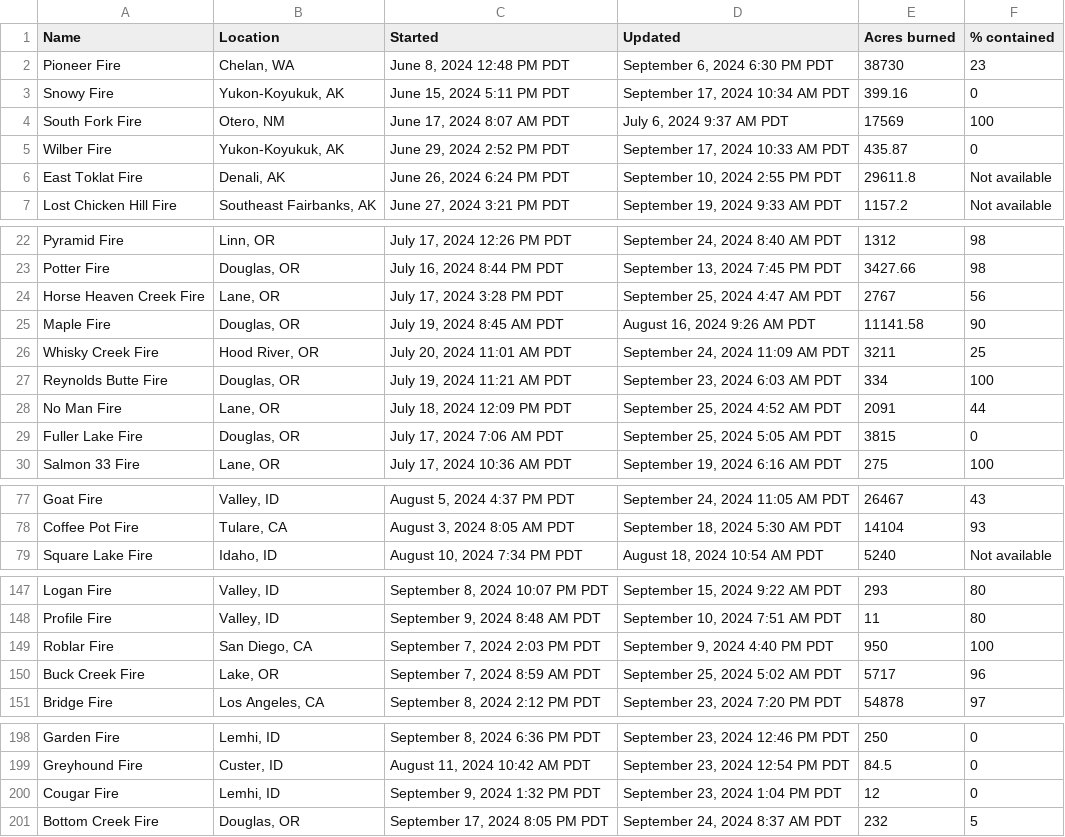
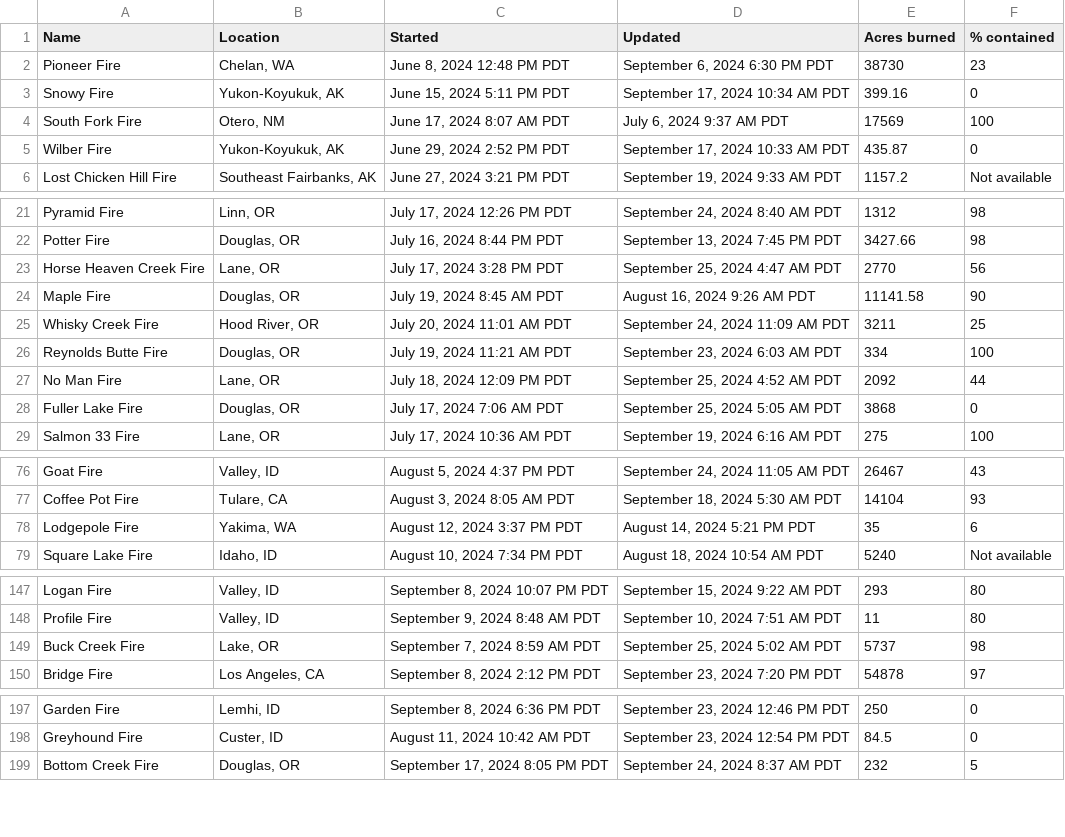
Before and after one commit to cbs-news-data/wildfire_watch, a CSV file: data/wildfires_datawrapper_save.csv, drawn as a sheet; only a part is shown, gaps mark what is left out; the diff covers the shown part only.

```diff
--- a/data/wildfires_datawrapper_save.csv
+++ b/data/wildfires_datawrapper_save.csv
@@ -5,3 +5,2 @@ South Fork Fire,"Otero, NM","June 17, 2024 8:07 AM PDT","July 6, 2024 9:37 AM PD
 Wilber Fire,"Yukon-Koyukuk, AK","June 29, 2024 2:52 PM PDT","September 17, 2024 10:33 AM PDT",435.87,0
-East Toklat Fire,"Denali, AK","June 26, 2024 6:24 PM PDT","September 10, 2024 2:55 PM PDT",29611.8,Not available
 Lost Chicken Hill Fire,"Southeast Fairbanks, AK","June 27, 2024 3:21 PM PDT","September 19, 2024 9:33 AM PDT",1157.2,Not available
@@ -23,3 +22,3 @@ Pyramid Fire,"Linn, OR","July 17, 2024 12:26 PM PDT","September 24, 2024 8:40 AM
 Potter Fire,"Douglas, OR","July 16, 2024 8:44 PM PDT","September 13, 2024 7:45 PM PDT",3427.66,98
-Horse Heaven Creek Fire,"Lane, OR","July 17, 2024 3:28 PM PDT","September 25, 2024 4:47 AM PDT",2767,56
+Horse Heaven Creek Fire,"Lane, OR","July 17, 2024 3:28 PM PDT","September 25, 2024 4:47 AM PDT",2770,56
 Maple Fire,"Douglas, OR","July 19, 2024 8:45 AM PDT","August 16, 2024 9:26 AM PDT",11141.58,90
@@ -27,4 +26,4 @@ Whisky Creek Fire,"Hood River, OR","July 20, 2024 11:01 AM PDT","September 24, 2
 Reynolds Butte Fire,"Douglas, OR","July 19, 2024 11:21 AM PDT","September 23, 2024 6:03 AM PDT",334,100
-No Man Fire,"Lane, OR","July 18, 2024 12:09 PM PDT","September 25, 2024 4:52 AM PDT",2091,44
-Fuller Lake Fire,"Douglas, OR","July 17, 2024 7:06 AM PDT","September 25, 2024 5:05 AM PDT",3815,0
+No Man Fire,"Lane, OR","July 18, 2024 12:09 PM PDT","September 25, 2024 4:52 AM PDT",2092,44
+Fuller Lake Fire,"Douglas, OR","July 17, 2024 7:06 AM PDT","September 25, 2024 5:05 AM PDT",3868,0
 Salmon 33 Fire,"Lane, OR","July 17, 2024 10:36 AM PDT","September 19, 2024 6:16 AM PDT",275,100
@@ -78,2 +77,3 @@ Goat Fire,"Valley, ID","August 5, 2024 4:37 PM PDT","September 24, 2024 11:05 AM
 Coffee Pot Fire,"Tulare, CA","August 3, 2024 8:05 AM PDT","September 18, 2024 5:30 AM PDT",14104,93
+Lodgepole Fire,"Yakima, WA","August 12, 2024 3:37 PM PDT","August 14, 2024 5:21 PM PDT",35,6
 Square Lake Fire,"Idaho, ID","August 10, 2024 7:34 PM PDT","August 18, 2024 10:54 AM PDT",5240,Not available
@@ -148,4 +148,3 @@ Logan Fire,"Valley, ID","September 8, 2024 10:07 PM PDT","September 15, 2024 9:2
 Profile Fire,"Valley, ID","September 9, 2024 8:48 AM PDT","September 10, 2024 7:51 AM PDT",11,80
-Roblar Fire,"San Diego, CA","September 7, 2024 2:03 PM PDT","September 9, 2024 4:40 PM PDT",950,100
-Buck Creek Fire,"Lake, OR","September 7, 2024 8:59 AM PDT","September 25, 2024 5:02 AM PDT",5717,96
+Buck Creek Fire,"Lake, OR","September 7, 2024 8:59 AM PDT","September 25, 2024 5:02 AM PDT",5737,98
 Bridge Fire,"Los Angeles, CA","September 8, 2024 2:12 PM PDT","September 23, 2024 7:20 PM PDT",54878,97
@@ -199,3 +198,2 @@ Garden Fire,"Lemhi, ID","September 8, 2024 6:36 PM PDT","September 23, 2024 12:4
 Greyhound Fire,"Custer, ID","August 11, 2024 10:42 AM PDT","September 23, 2024 12:54 PM PDT",84.5,0
-Cougar Fire,"Lemhi, ID","September 9, 2024 1:32 PM PDT","September 23, 2024 1:04 PM PDT",12,0
 Bottom Creek Fire,"Douglas, OR","September 17, 2024 8:05 PM PDT","September 24, 2024 8:37 AM PDT",232,5
```
Also changed, not shown: 6 edited cells elsewhere in this file, data/wildfires_save.csv, 4 other files.
